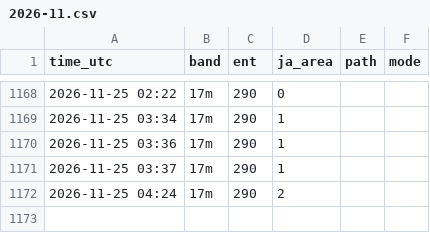
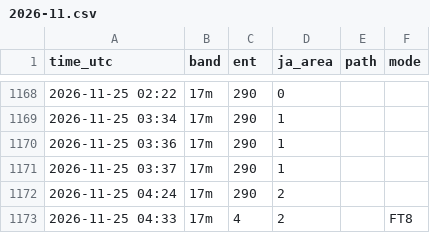
Before and after one commit to ja1bbe/propagation, a CSV file: data/cluster/2026-11.csv, drawn as a sheet; only a part is shown, gaps mark what is left out.

```diff
--- a/data/cluster/2026-11.csv
+++ b/data/cluster/2026-11.csv
@@ -1172 +1172,2 @@ time_utc,band,ent,ja_area,path,mode
 2026-11-25 04:24,17m,290,2,,
+2026-11-25 04:33,17m,4,2,,FT8
```
Also changed, not shown: data/samples_v2.csv, data/spacewx/2026-11.csv, 4 other files.
